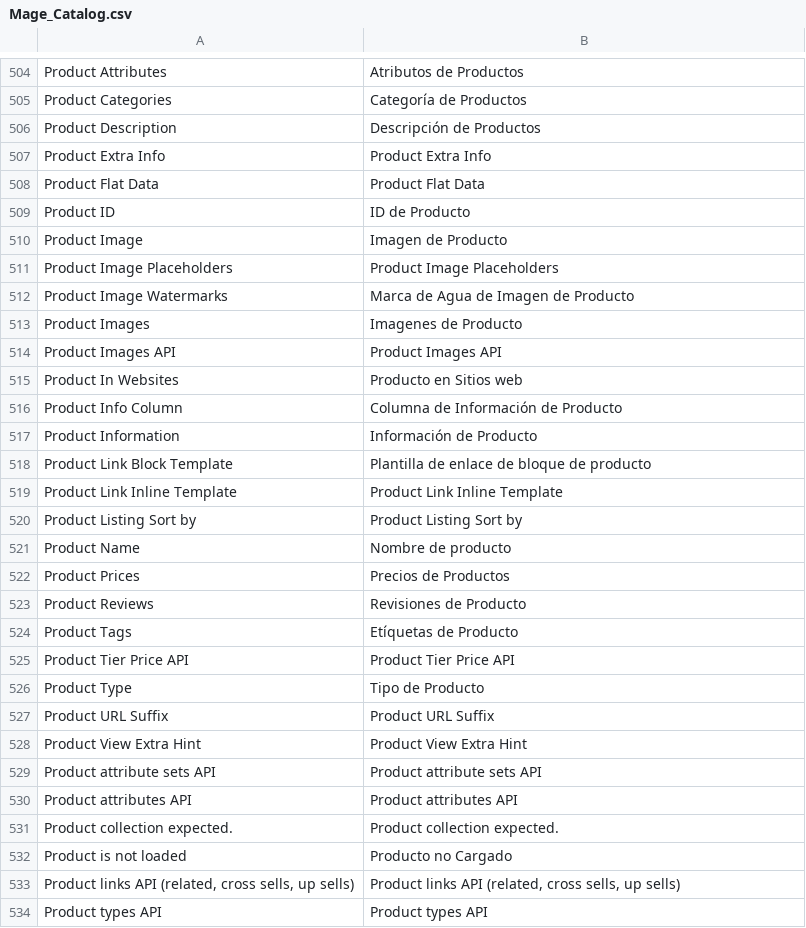
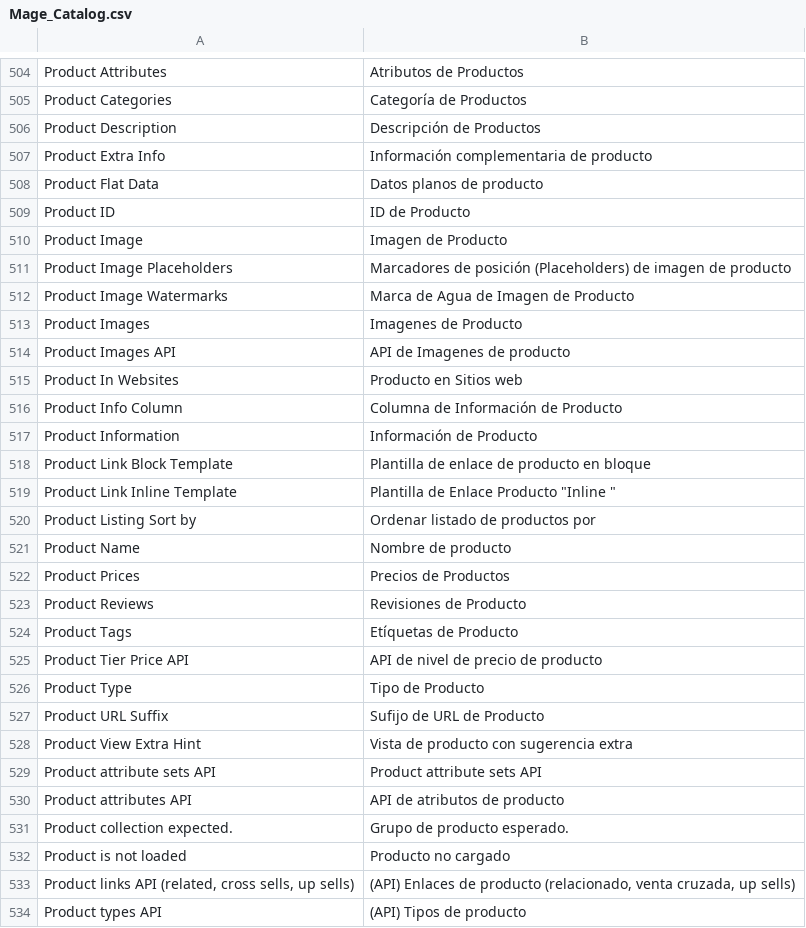
Before and after one commit to vende/Traduccion-Magento-Espanol, a CSV file: app/locale/es_MX/Mage_Catalog.csv, drawn as a sheet; only a part is shown, gaps mark what is left out; the diff covers the shown part only.

```diff
--- a/app/locale/es_MX/Mage_Catalog.csv
+++ b/app/locale/es_MX/Mage_Catalog.csv
@@ -506,10 +506,10 @@ Product Categories,Categoría de Productos
 Product Description,Descripción de Productos
-Product Extra Info,Product Extra Info
-Product Flat Data,Product Flat Data
+Product Extra Info,Información complementaria de producto
+Product Flat Data,Datos planos de producto
 Product ID,ID de Producto
 Product Image,Imagen de Producto
-Product Image Placeholders,Product Image Placeholders
+Product Image Placeholders,Marcadores de posición (Placeholders) de imagen de producto
 Product Image Watermarks,Marca de Agua de Imagen de Producto
 Product Images,Imagenes de Producto
-Product Images API,Product Images API
+Product Images API,API de Imagenes de producto 
 Product In Websites,Producto en Sitios web
@@ -517,5 +517,5 @@ Product Info Column,Columna de Información de Producto
 Product Information,Información de Producto
-Product Link Block Template,Plantilla de enlace de bloque de producto
-Product Link Inline Template,Product Link Inline Template
-Product Listing Sort by,Product Listing Sort by
+Product Link Block Template,Plantilla de enlace de producto en bloque
+Product Link Inline Template,"Plantilla de Enlace Producto ""Inline """
+Product Listing Sort by,Ordenar listado de productos por
 Product Name,Nombre de producto
@@ -524,11 +524,11 @@ Product Reviews,Revisiones de Producto
 Product Tags,Etíquetas de Producto
-Product Tier Price API,Product Tier Price API
+Product Tier Price API,API de nivel de precio de producto
 Product Type,Tipo de Producto
-Product URL Suffix,Product URL Suffix
-Product View Extra Hint,Product View Extra Hint
+Product URL Suffix,Sufijo de URL de Producto
+Product View Extra Hint,Vista de producto con sugerencia extra
 Product attribute sets API,Product attribute sets API
-Product attributes API,Product attributes API
-Product collection expected.,Product collection expected.
-Product is not loaded,Producto no Cargado
-"Product links API (related, cross sells, up sells)","Product links API (related, cross sells, up sells)"
-Product types API,Product types API
+Product attributes API,API de atributos de producto
+Product collection expected.,Grupo de producto esperado.
+Product is not loaded,Producto no cargado
+"Product links API (related, cross sells, up sells)","(API) Enlaces de producto (relacionado, venta cruzada, up sells)"
+Product types API,(API) Tipos de producto
```
Also changed, not shown: 115 edited cells elsewhere in this file.
